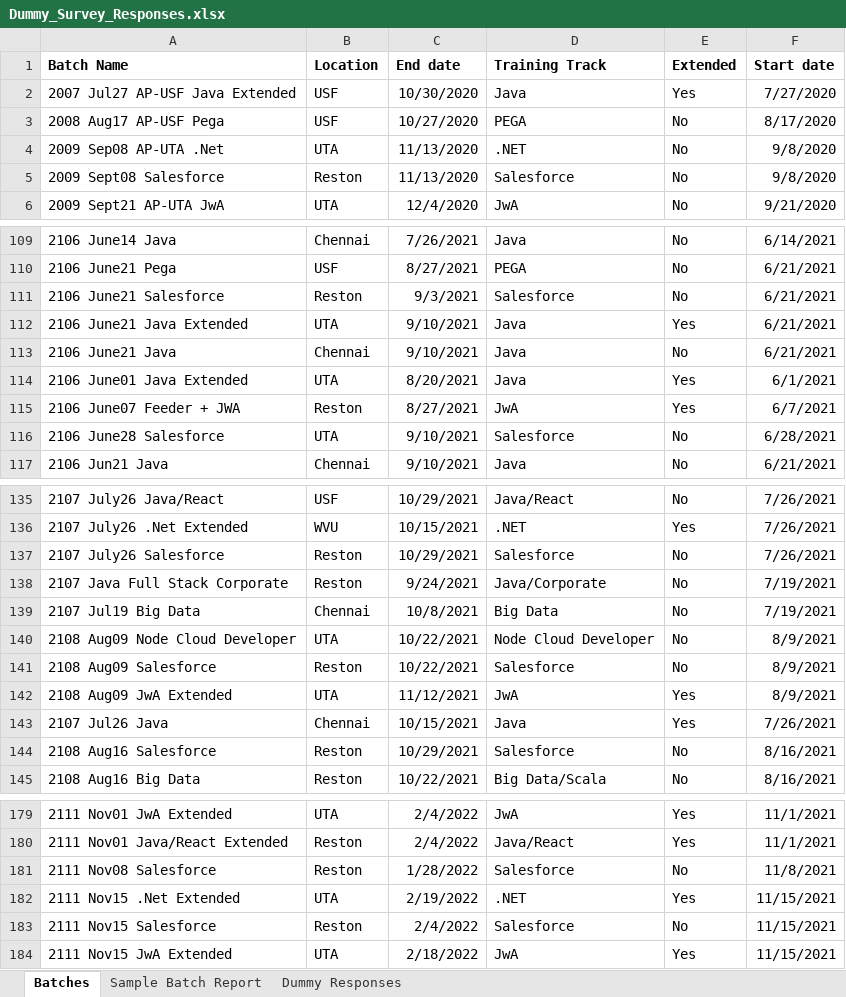
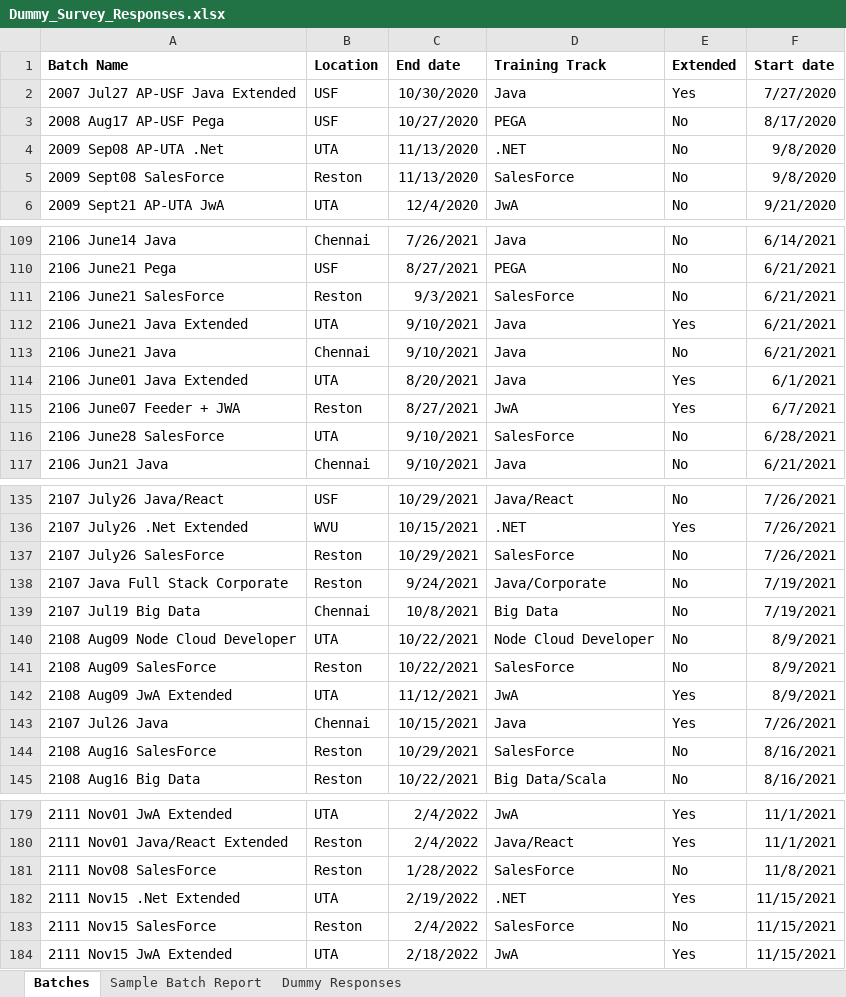
Before and after one commit to QC-Automation-Suite/p3-reporthelper, an Excel workbook: Performer/Dummy_Survey_Responses.xlsx, sheet Batches, drawn as a sheet; only a part is shown, gaps mark what is left out; values as stored, in another font and other column widths than the file's, no borders; the diff covers the shown part only; the diff names each change by its address in the sheet, - before the commit and + after, or states it on an @@ line.

```diff
--- a/Performer/Dummy_Survey_Responses.xlsx (sheet Batches)
+++ b/Performer/Dummy_Survey_Responses.xlsx (sheet Batches)
-A5 (Batch Name): 2009 Sept08 Salesforce
+A5 (Batch Name): 2009 Sept08 SalesForce
-D5 (Training Track): Salesforce
+D5 (Training Track): SalesForce
-A111 (Batch Name): 2106 June21 Salesforce
+A111 (Batch Name): 2106 June21 SalesForce
-D111 (Training Track): Salesforce
+D111 (Training Track): SalesForce
-A116 (Batch Name): 2106 June28 Salesforce
+A116 (Batch Name): 2106 June28 SalesForce
-D116 (Training Track): Salesforce
+D116 (Training Track): SalesForce
-A137 (Batch Name): 2107 July26 Salesforce
+A137 (Batch Name): 2107 July26 SalesForce
-D137 (Training Track): Salesforce
+D137 (Training Track): SalesForce
-A141 (Batch Name): 2108 Aug09 Salesforce
+A141 (Batch Name): 2108 Aug09 SalesForce
-D141 (Training Track): Salesforce
+D141 (Training Track): SalesForce
-A144 (Batch Name): 2108 Aug16 Salesforce
+A144 (Batch Name): 2108 Aug16 SalesForce
-D144 (Training Track): Salesforce
+D144 (Training Track): SalesForce
-A181 (Batch Name): 2111 Nov08 Salesforce
+A181 (Batch Name): 2111 Nov08 SalesForce
-D181 (Training Track): Salesforce
+D181 (Training Track): SalesForce
-A183 (Batch Name): 2111 Nov15 Salesforce
+A183 (Batch Name): 2111 Nov15 SalesForce
-D183 (Training Track): Salesforce
+D183 (Training Track): SalesForce
```
Also changed, not shown: 15 edited cells elsewhere in this sheet, charts or pictures, Dispatcher/Dummy_Survey_Responses.xlsx, 5 other files.
